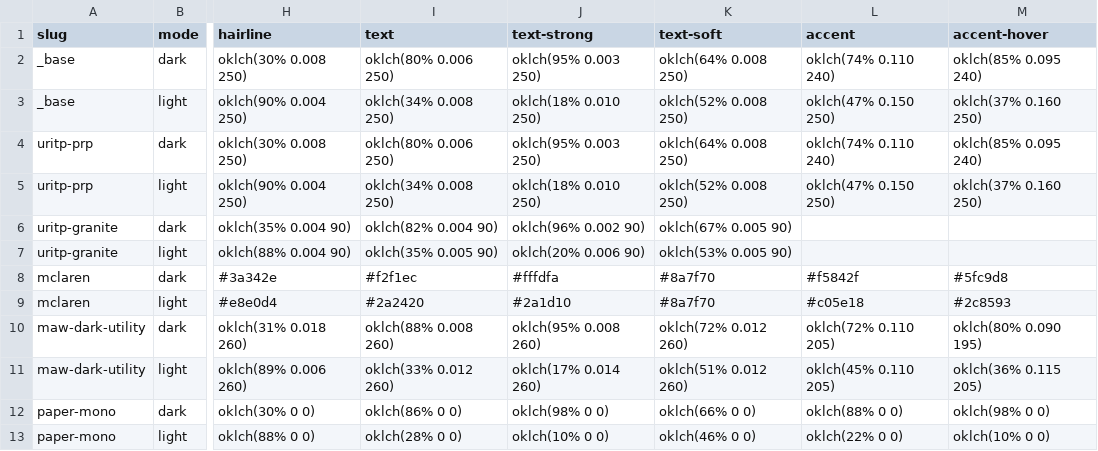
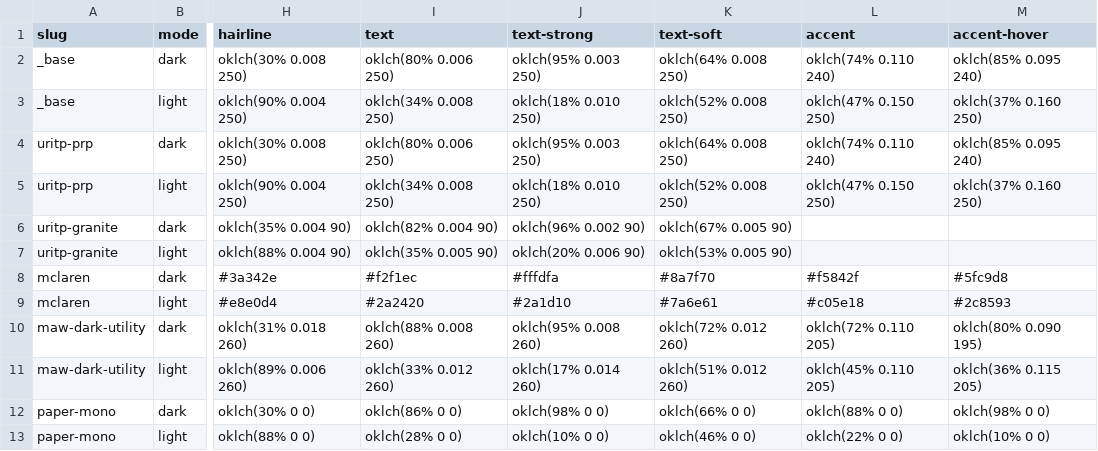
Before and after one commit to maw-agents/uritp-docs, a TSV file: theme/colors.tsv, drawn as a sheet; only a part is shown, gaps mark what is left out; the diff names each change by its address in the sheet, - before the commit and + after, or states it on an @@ line.

Commit message:
fix: primary: black was hard-overriding the header; chrome now governs both modes (#41)
* fix: primary: black was hard-overriding the header; chrome now governs both modes

* docs: how light and dark work, and why they live in the colour vector

* docs: AUTHORING-LOOK corrects the palette/theme-color claim, records the black trap

```diff
--- a/theme/colors.tsv
+++ b/theme/colors.tsv
-K9 (text-soft): #8a7f70
+K9 (text-soft): #7a6e61
```
Also changed, not shown: 3 other files.
